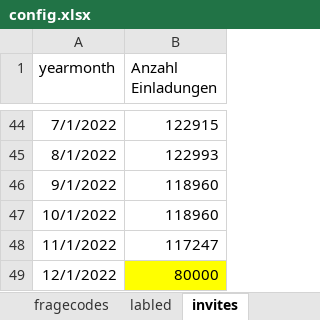
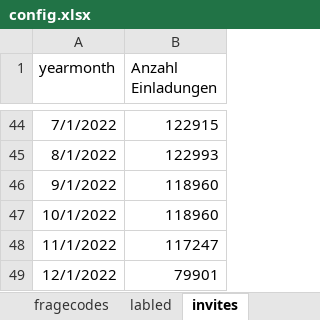
Before and after one commit to Faices/nlp-satisfaction, an Excel workbook: config/config.xlsx, sheet invites, drawn as a sheet; only a part is shown, gaps mark what is left out; values as stored, in another font and other column widths than the file's, no borders; the diff names each change by its address in the sheet, - before the commit and + after, or states it on an @@ line.

```diff
--- a/config/config.xlsx (sheet invites)
+++ b/config/config.xlsx (sheet invites)
-B49 (Anzahl Einladungen): 80000
+B49 (Anzahl Einladungen): 79901
-B49 fill: #FFFF00
+B49 fill: none
```
Also changed, not shown: 31 other files.
